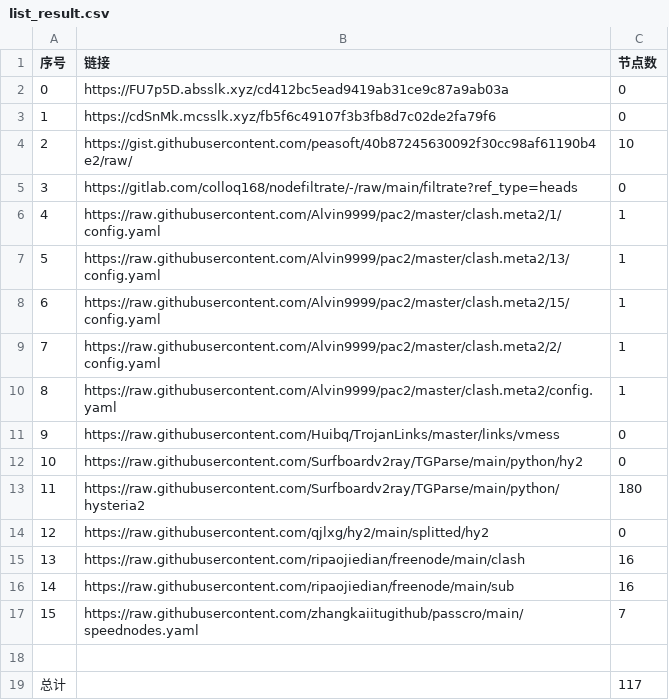
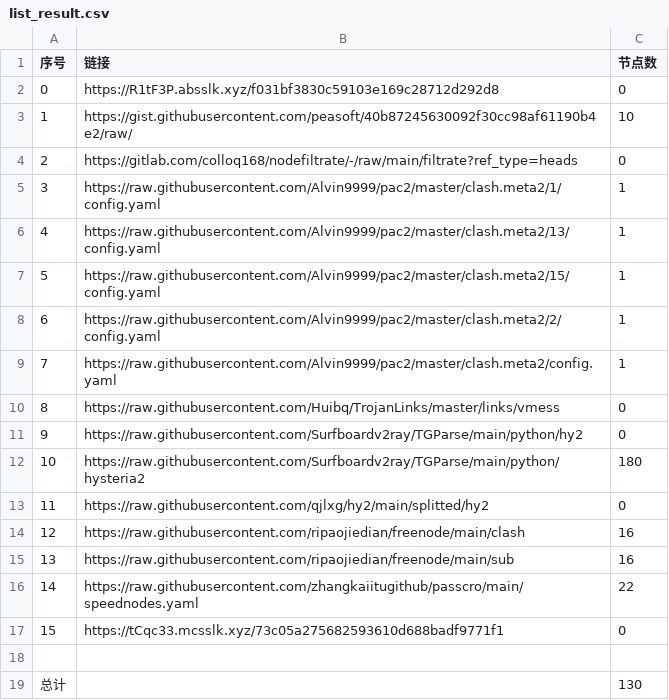
Before and after one commit to 2-civilization/NoMoreWalls, a CSV file: list_result.csv, drawn as a sheet; removed rows and columns are numbered as before the commit, all else as after; the diff names each change by its address in the sheet, - before the commit and + after, or states it on an @@ line.

```diff
--- a/list_result.csv
+++ b/list_result.csv
-row 2: 0 | https://FU7p5D.absslk.xyz/cd412bc5ead9419ab31ce9c87a9ab03a | 0
@@ column A (序号) renumbered between rows 2 and 16 @@
-B2 (链接): https://cdSnMk.mcsslk.xyz/fb5f6c49107f3b3fb8d7c02de2fa79f6
+B2 (链接): https://R1tF3P.absslk.xyz/f031bf3830c59103e169c28712d292d8
-C16 (节点数): 7
+C16 (节点数): 22
+row 17: 15 | https://tCqc33.mcsslk.xyz/73c05a275682593610d688badf9771f1 | 0
-C19 (节点数): 117
+C19 (节点数): 130
```
Also changed, not shown: 21 other files.
